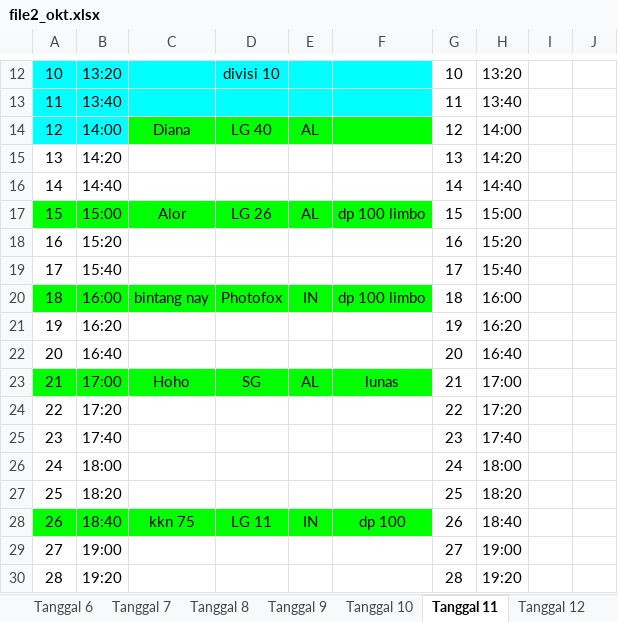
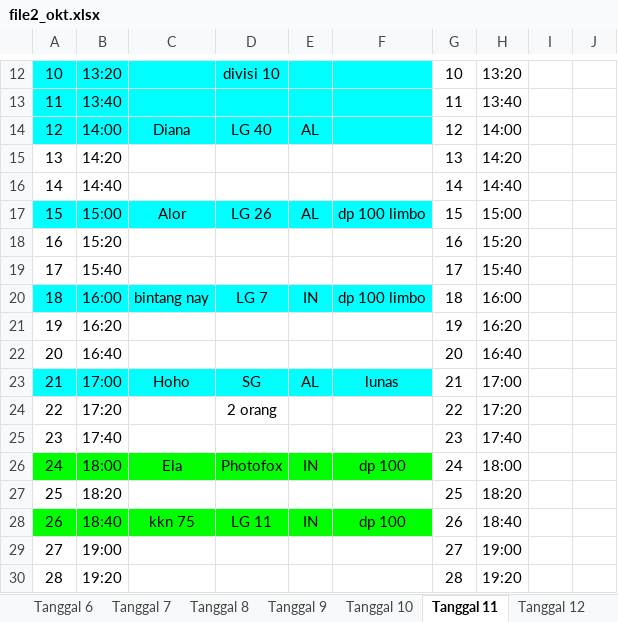
Before and after one commit to whynunuu/FoxeStudio, an Excel workbook: file2_okt.xlsx, sheet Tanggal 11, drawn as a sheet; only a part is shown, gaps mark what is left out; values as stored, in another font and other column widths than the file's, no borders; charts and pictures not drawn; the diff names each change by its address in the sheet, - before the commit and + after, or states it on an @@ line.

```diff
--- a/file2_okt.xlsx (sheet Tanggal 11)
+++ b/file2_okt.xlsx (sheet Tanggal 11)
-C14:F14 fill: #00FF00
+C14:F14 fill: #00FFFF
-A17:F17 fill: #00FF00
+A17:F17 fill: #00FFFF
-A20:F20 fill: #00FF00
+A20:F20 fill: #00FFFF
-D20: Photofox
+D20: LG 7
-A23:F23 fill: #00FF00
+A23:F23 fill: #00FFFF
-D24: (empty)
+D24: 2 orang
-A26:F26 fill: none
+A26:F26 fill: #00FF00
-C26: (empty)
+C26: Ela
-D26: (empty)
+D26: Photofox
-E26: (empty)
+E26: IN
-F26: (empty)
+F26: dp 100
```
Also changed, not shown: file1_okt.xlsm, file2.xlsx, 3 other files.
